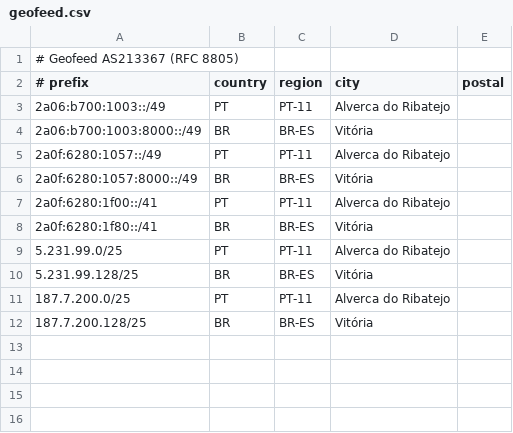
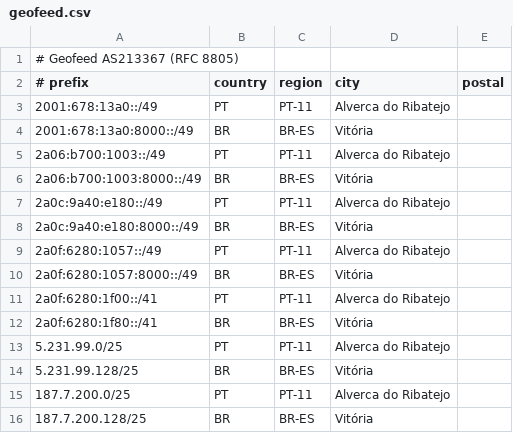
Before and after one commit to zulcao/as213367-ispconfig, a CSV file: public/geofeed.csv, drawn as a sheet; the diff names each change by its address in the sheet, - before the commit and + after, or states it on an @@ line.

Commit message:
Adiciona 2001:678:13a0::/48 e 2a0c:9a40:e180::/48 (split PT/BR em /49, prefixlen /48,49)

```diff
--- a/public/geofeed.csv
+++ b/public/geofeed.csv
+row 3: 2001:678:13a0::/49 | PT | PT-11 | Alverca do Ribatejo
+row 4: 2001:678:13a0:8000::/49 | BR | BR-ES | Vitória
+row 7: 2a0c:9a40:e180::/49 | PT | PT-11 | Alverca do Ribatejo
+row 8: 2a0c:9a40:e180:8000::/49 | BR | BR-ES | Vitória
```
Also changed, not shown: public/prefixlen.csv, 1 other file.
